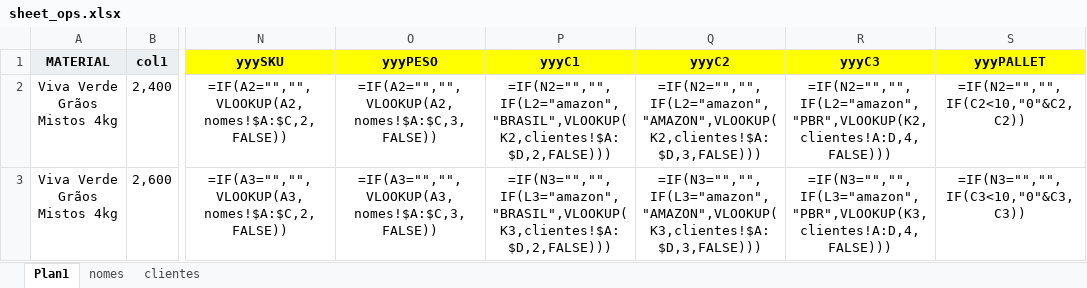
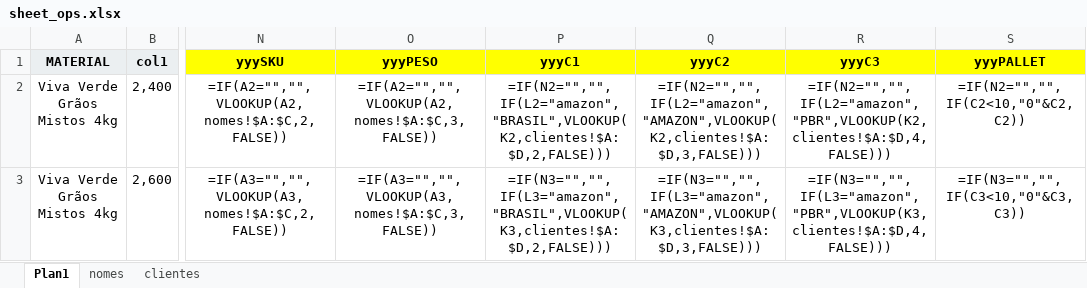
Before and after one commit to git-iesus/PO_Press, an Excel workbook: sheet_ops.xlsx, sheet Plan1, drawn as a sheet; only a part is shown, gaps mark what is left out; values as stored, in another font and other column widths than the file's, no borders; formulas are shown in place of their values; the diff names each change by its address in the sheet, - before the commit and + after, or states it on an @@ line.

Commit message:
Update sheet_ops.xlsx

```diff
--- a/sheet_ops.xlsx (sheet Plan1)
+++ b/sheet_ops.xlsx (sheet Plan1)
-R2 (yyyC3): =IF(N2="","",IF(L2="amazon","PBR",VLOOKUP(K2,clientes!A:D,4,FALSE)))
+R2 (yyyC3): =IF(N2="","",IF(L2="amazon","PBR",VLOOKUP(K2,clientes!$A:$D,4,FALSE)))
-R3 (yyyC3): =IF(N3="","",IF(L3="amazon","PBR",VLOOKUP(K3,clientes!A:D,4,FALSE)))
+R3 (yyyC3): =IF(N3="","",IF(L3="amazon","PBR",VLOOKUP(K3,clientes!$A:$D,4,FALSE)))
```
